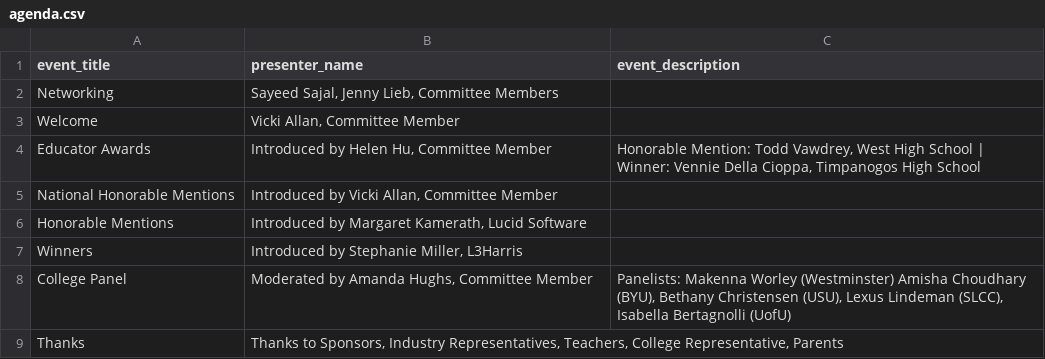
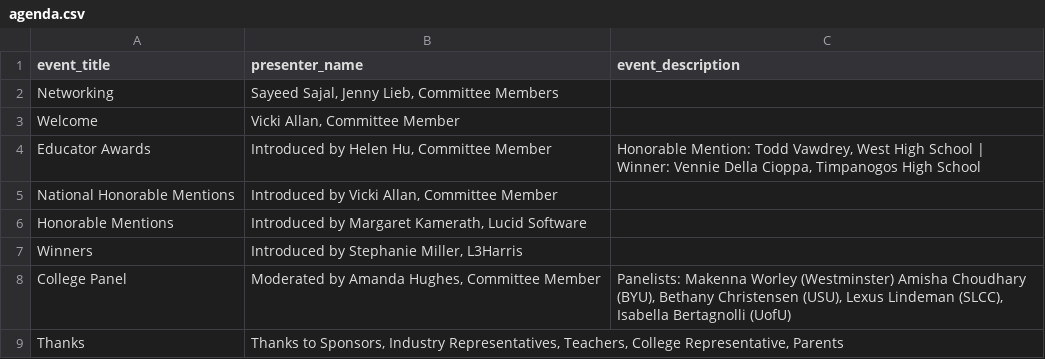
Before and after one commit to hhu/NCWIT_AiC, a CSV file: affiliate_data/agenda.csv, drawn as a sheet.

Commit message:
Update type in Amanda Hughes name

```diff
--- a/affiliate_data/agenda.csv
+++ b/affiliate_data/agenda.csv
@@ -7,3 +7,3 @@ Honorable Mentions,"Introduced by Margaret Kamerath, Lucid Software",
 Winners,"Introduced by Stephanie Miller, L3Harris",
-College Panel,"Moderated by Amanda Hughs, Committee Member","Panelists: Makenna Worley (Westminster) Amisha Choudhary (BYU), Bethany Christensen (USU), Lexus Lindeman (SLCC), Isabella Bertagnolli (UofU)"
+College Panel,"Moderated by Amanda Hughes, Committee Member","Panelists: Makenna Worley (Westminster) Amisha Choudhary (BYU), Bethany Christensen (USU), Lexus Lindeman (SLCC), Isabella Bertagnolli (UofU)"
 Thanks,"Thanks to Sponsors, Industry Representatives, Teachers, College Representative, Parents",
```
